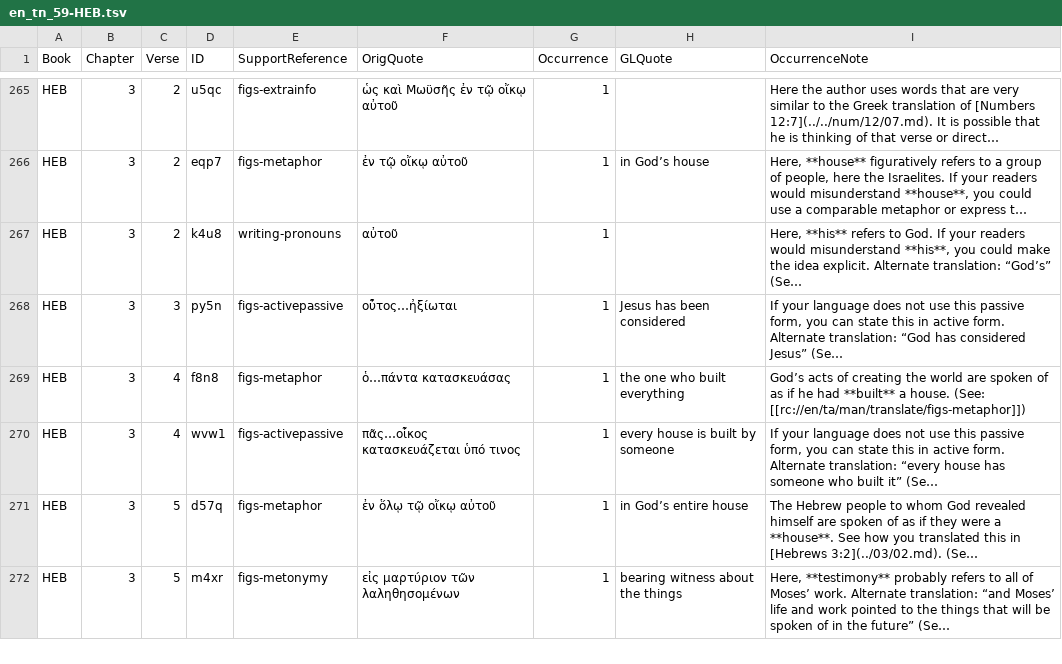
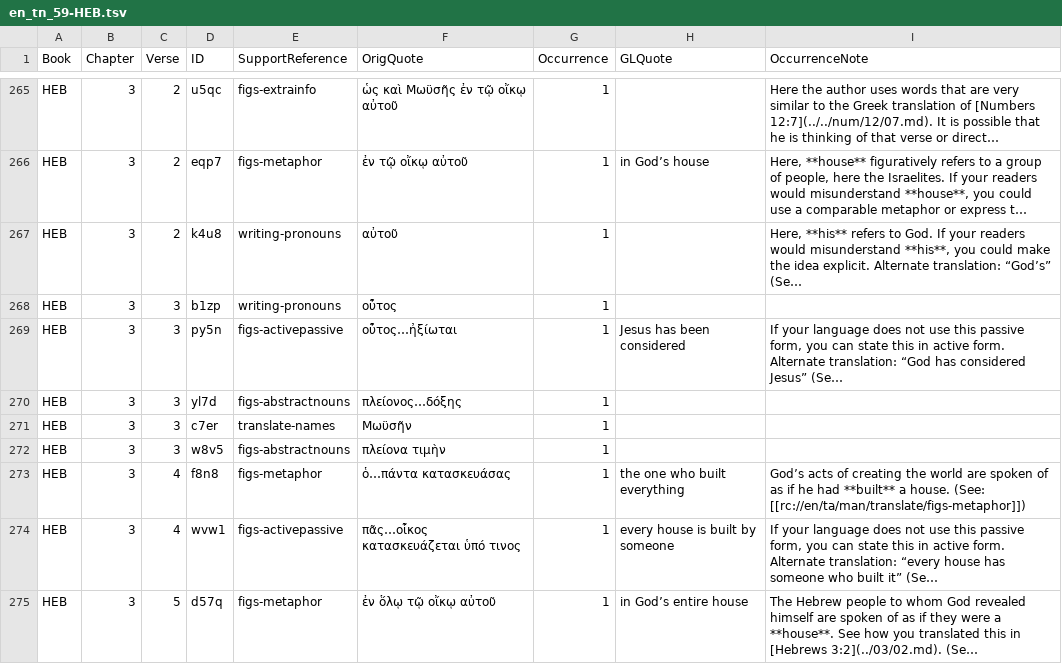
Before and after one commit to richmahn/en_tn, a TSV file: en_tn_59-HEB.tsv, drawn as a sheet; only a part is shown, gaps mark what is left out; the shorter side is filled out with more unchanged rows; long unchanged cells end in …; the diff names each change by its address in the sheet, - before the commit and + after, or states it on an @@ line.

Commit message:
Edit 'en_tn_59-HEB.tsv' using 'tc-create-app'

```diff
--- a/en_tn_59-HEB.tsv
+++ b/en_tn_59-HEB.tsv
+row 268: HEB | 3 | 3 | b1zp | writing-pronouns | οὗτος | 1
+row 270: HEB | 3 | 3 | yl7d | figs-abstractnouns | πλείονος…δόξης | 1
+row 271: HEB | 3 | 3 | c7er | translate-names | Μωϋσῆν | 1
+row 272: HEB | 3 | 3 | w8v5 | figs-abstractnouns | πλείονα τιμὴν | 1
```
